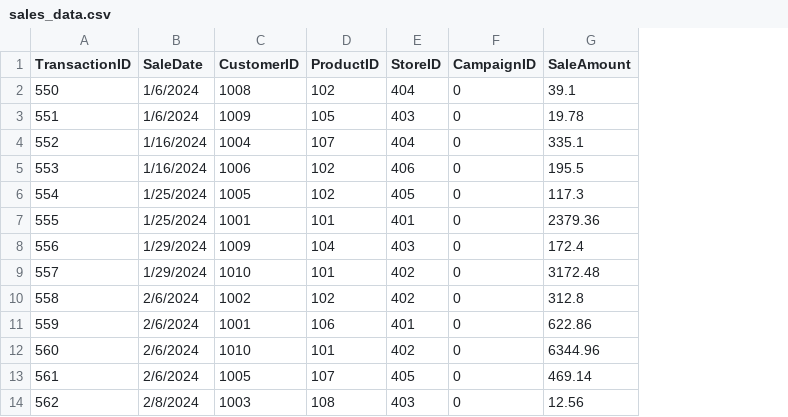
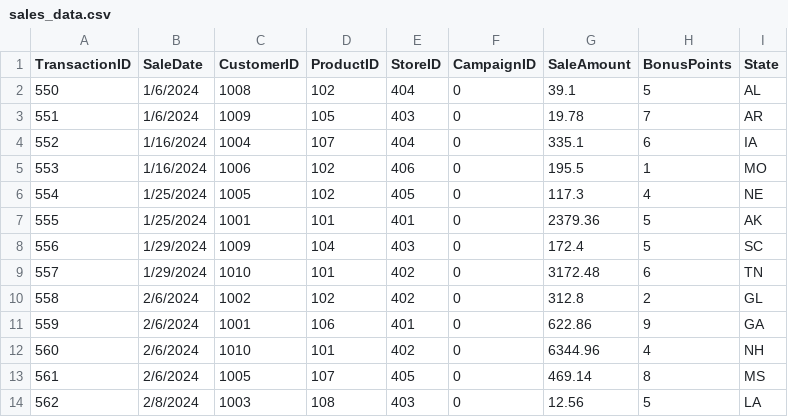
Before and after one commit to kjleopold/smart-store-kjleopold, a CSV file: data/raw/sales_data.csv, drawn as a sheet; only a part is shown; the diff names each change by its address in the sheet, - before the commit and + after, or states it on an @@ line.

Commit message:
Upate raw data files and added scripts

```diff
--- a/data/raw/sales_data.csv
+++ b/data/raw/sales_data.csv
+column H (BonusPoints), rows 2-14: 5 | 7 | 6 | 1 | 4 | 5 | 5 | 6 | 2 | 9 | 4 | 8 | 5
+column I (State), rows 2-14: AL | AR | IA | MO | NE | AK | SC | TN | GL | GA | NH | MS | LA
```
Also changed, not shown: data/raw/customers_data.csv, data/raw/products_data.csv, 5 other files.
